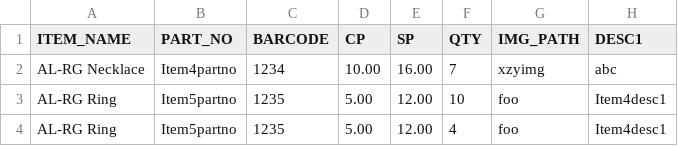
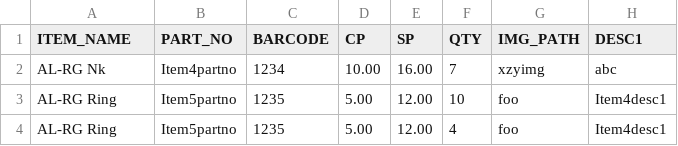
Before and after one commit to addy689/BusinessDataMigrationToTallyERP9, a CSV file: src/MigrationToTallyERP9/CSVParser/InputCSVData/SampleItems.csv, drawn as a sheet; only a part is shown; the diff names each change by its address in the sheet, - before the commit and + after, or states it on an @@ line.

```diff
--- a/src/MigrationToTallyERP9/CSVParser/InputCSVData/SampleItems.csv
+++ b/src/MigrationToTallyERP9/CSVParser/InputCSVData/SampleItems.csv
-A2 (ITEM_NAME): AL-RG Necklace
+A2 (ITEM_NAME): AL-RG Nk
```
Also changed, not shown: src/MigrationToTallyERP9/CSVParser/InputCSVData/SampleHeader.csv, 23 other files.
